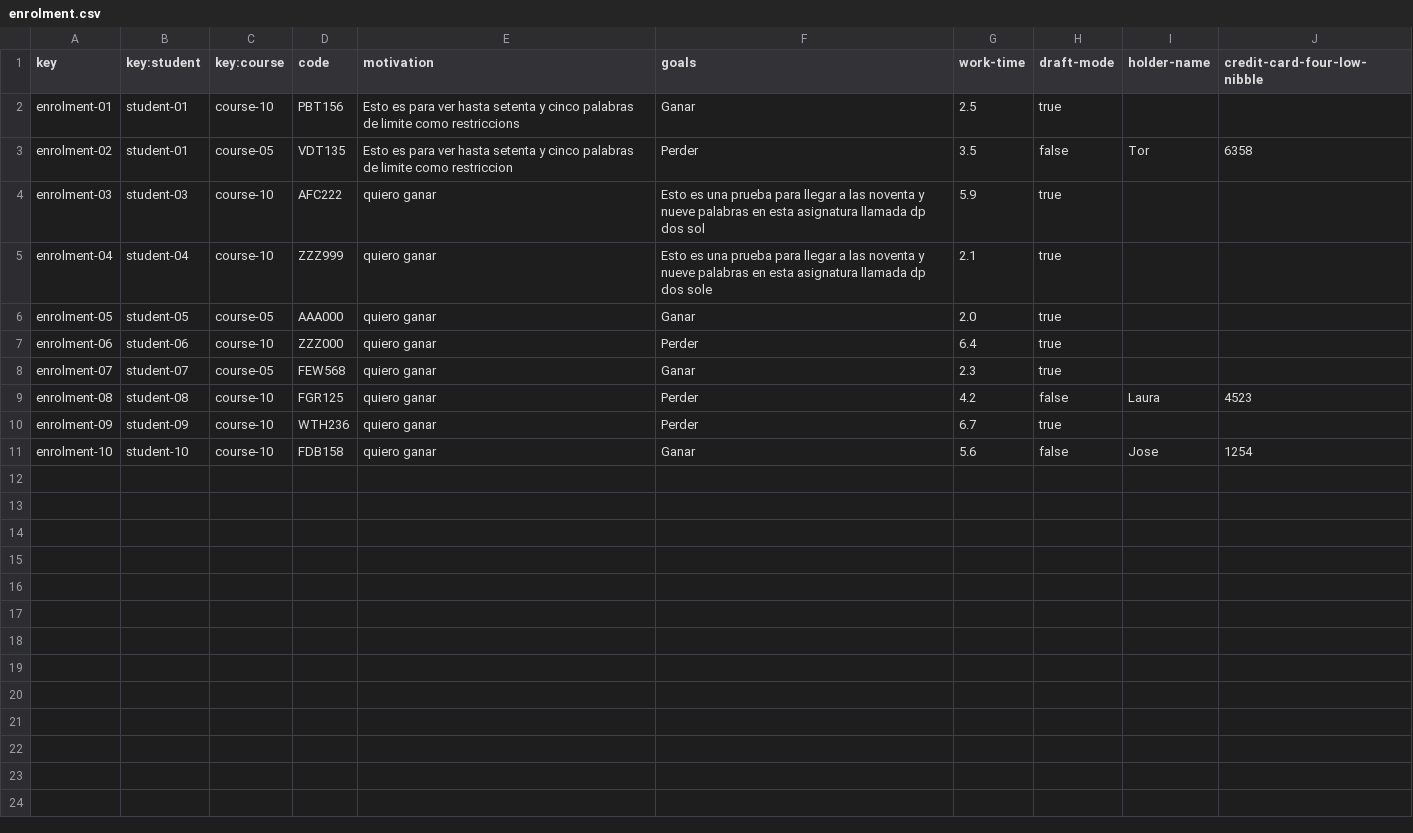
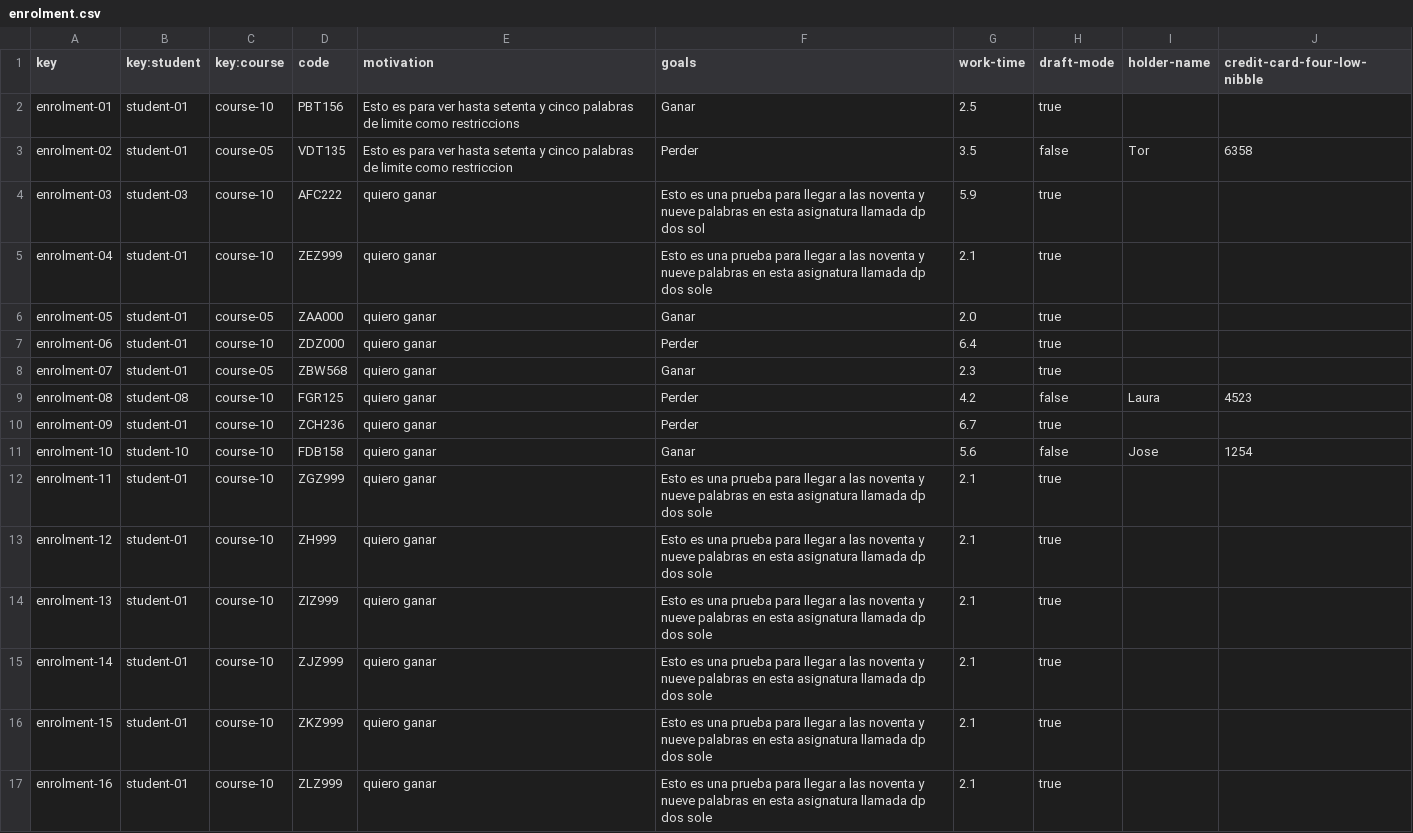
Before and after one commit to antcardia/Acme-L3-D04, a CSV file: src/main/webapp/WEB-INF/resources/sample-data/enrolment.csv, drawn as a sheet.

```diff
--- a/src/main/webapp/WEB-INF/resources/sample-data/enrolment.csv
+++ b/src/main/webapp/WEB-INF/resources/sample-data/enrolment.csv
@@ -4,8 +4,14 @@ enrolment-02,student-01,course-05,VDT135,Esto es para ver hasta setenta y cinco
 enrolment-03,student-03,course-10,AFC222,quiero ganar,Esto es una prueba para llegar a las noventa y nueve palabras en esta asignatura llamada dp dos sol,5.9,true,,
-enrolment-04,student-04,course-10,ZZZ999,quiero ganar,Esto es una prueba para llegar a las noventa y nueve palabras en esta asignatura llamada dp dos sole,2.1,true,,
-enrolment-05,student-05,course-05,AAA000,quiero ganar,Ganar,2.0,true,,
-enrolment-06,student-06,course-10,ZZZ000,quiero ganar,Perder,6.4,true,,
-enrolment-07,student-07,course-05,FEW568,quiero ganar,Ganar,2.3,true,,
+enrolment-04,student-01,course-10,ZEZ999,quiero ganar,Esto es una prueba para llegar a las noventa y nueve palabras en esta asignatura llamada dp dos sole,2.1,true,,
+enrolment-05,student-01,course-05,ZAA000,quiero ganar,Ganar,2.0,true,,
+enrolment-06,student-01,course-10,ZDZ000,quiero ganar,Perder,6.4,true,,
+enrolment-07,student-01,course-05,ZBW568,quiero ganar,Ganar,2.3,true,,
 enrolment-08,student-08,course-10,FGR125,quiero ganar,Perder,4.2,false,Laura,4523
-enrolment-09,student-09,course-10,WTH236,quiero ganar,Perder,6.7,true,,
+enrolment-09,student-01,course-10,ZCH236,quiero ganar,Perder,6.7,true,,
 enrolment-10,student-10,course-10,FDB158,quiero ganar,Ganar,5.6,false,Jose,1254
+enrolment-11,student-01,course-10,ZGZ999,quiero ganar,Esto es una prueba para llegar a las noventa y nueve palabras en esta asignatura llamada dp dos sole,2.1,true,,
+enrolment-12,student-01,course-10,ZH999,quiero ganar,Esto es una prueba para llegar a las noventa y nueve palabras en esta asignatura llamada dp dos sole,2.1,true,,
+enrolment-13,student-01,course-10,ZIZ999,quiero ganar,Esto es una prueba para llegar a las noventa y nueve palabras en esta asignatura llamada dp dos sole,2.1,true,,
+enrolment-14,student-01,course-10,ZJZ999,quiero ganar,Esto es una prueba para llegar a las noventa y nueve palabras en esta asignatura llamada dp dos sole,2.1,true,,
+enrolment-15,student-01,course-10,ZKZ999,quiero ganar,Esto es una prueba para llegar a las noventa y nueve palabras en esta asignatura llamada dp dos sole,2.1,true,,
+enrolment-16,student-01,course-10,ZLZ999,quiero ganar,Esto es una prueba para llegar a las noventa y nueve palabras en esta asignatura llamada dp dos sole,2.1,true,,
```
Also changed, not shown: 12 other files.
